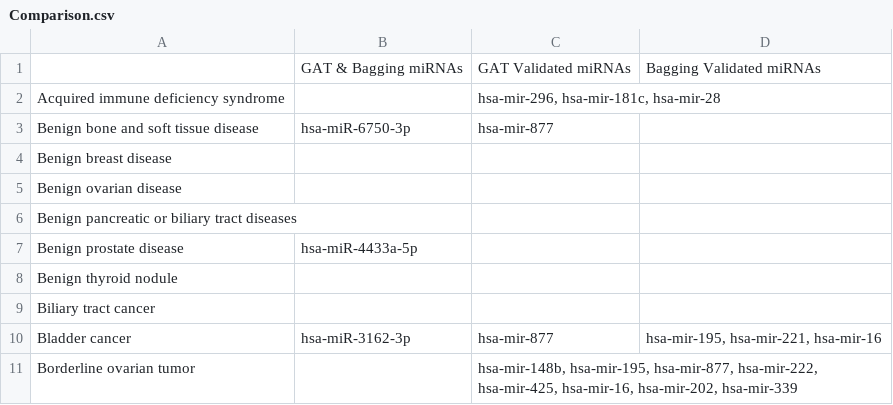
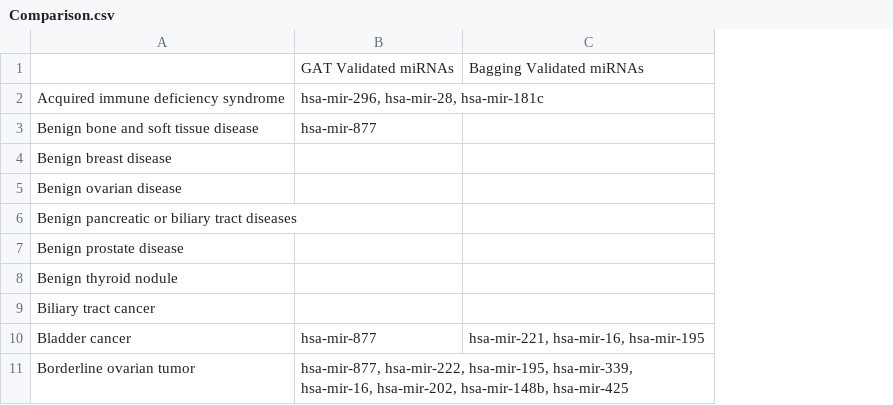
Before and after one commit to nico-fi/ExomiRHub, a CSV file: results/Comparison.csv, drawn as a sheet; only a part is shown; removed rows and columns are numbered as before the commit, all else as after; the diff covers the shown part only; the diff names each change by its address in the sheet, - before the commit and + after, or states it on an @@ line.

Commit message:
Refine comparison

```diff
--- a/results/Comparison.csv
+++ b/results/Comparison.csv
-column B, rows 1-10: GAT & Bagging miRNAs |  | hsa-miR-6750-3p |  |  |  | hsa-miR-4433a-5p |  |  | hsa-miR-3162-3p
-column C, rows 1-11: GAT Validated miRNAs | hsa-mir-296, hsa-mir-181c, hsa-mir-28 | hsa-mir-877 |  |  |  |  |  |  | hsa-mir-877 | hsa-mir-148b, hsa-mir-195, hsa-mir-877, hsa-mir-222, hsa-mir-425, hsa-mir-16, hsa-mir-202, hsa-mir-339
+column B, rows 1-11: GAT Validated miRNAs | hsa-mir-296, hsa-mir-28, hsa-mir-181c | hsa-mir-877 |  |  |  |  |  |  | hsa-mir-877 | hsa-mir-877, hsa-mir-222, hsa-mir-195, hsa-mir-339, hsa-mir-16, hsa-mir-202, hsa-mir-148b, hsa-mir-425
-C10: hsa-mir-195, hsa-mir-221, hsa-mir-16
+C10: hsa-mir-221, hsa-mir-16, hsa-mir-195
```
Also changed, not shown: 11 edited cells elsewhere in this file, 1 other file.
